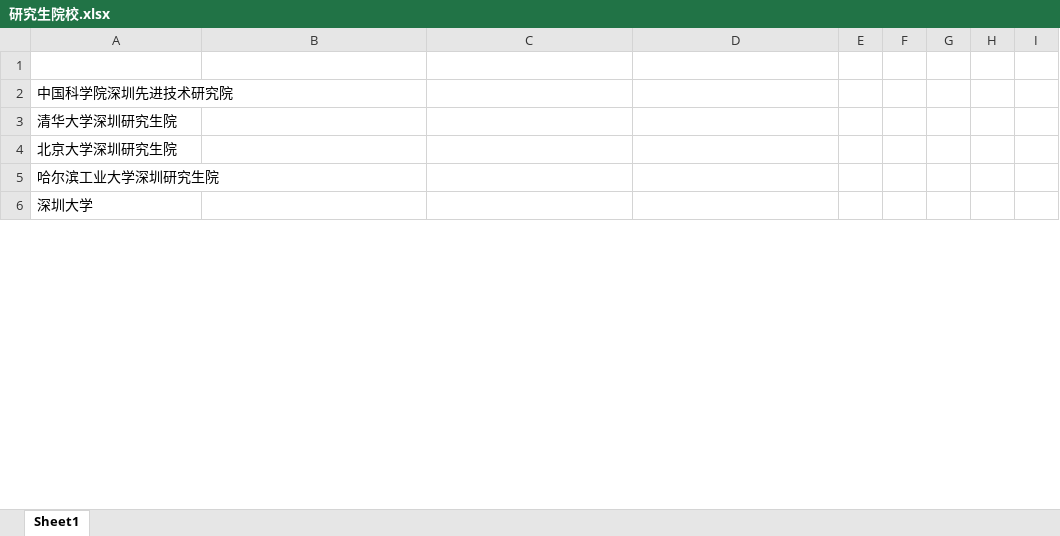
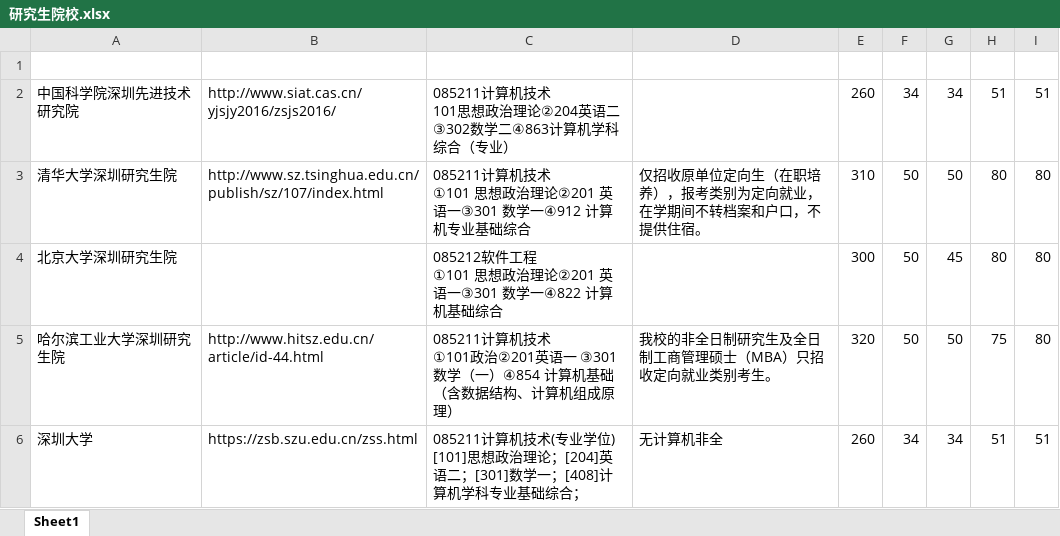
Before and after one commit to aoyueRay/PublicDoc, an Excel workbook: 研究生院校.xlsx, sheet Sheet1, drawn as a sheet; only a part is shown; values as stored, in another font and other column widths than the file's, no cell formats; ↵ is a line break in a cell; the diff covers the shown part only; the diff names each change by its address in the sheet, - before the commit and + after, or states it on an @@ line.

```diff
--- a/研究生院校.xlsx (sheet Sheet1)
+++ b/研究生院校.xlsx (sheet Sheet1)
-B2: (empty)
+B2: http://www.siat.cas.cn/yjsjy2016/zsjs2016/
-C2: (empty)
+C2: 085211计算机技术 ↵ 101思想政治理论②204英语二③302数学二④863计算机学科综合（专业）
-E2: (empty)
+E2: 260
-F2: (empty)
+F2: 34
-G2: (empty)
+G2: 34
-H2: (empty)
+H2: 51
-I2: (empty)
+I2: 51
-B3: (empty)
+B3: http://www.sz.tsinghua.edu.cn/publish/sz/107/index.html
-C3: (empty)
+C3: 085211计算机技术 ↵ ①101 思想政治理论②201 英语一③301 数学一④912 计算机专业基础综合
-D3: (empty)
+D3: 仅招收原单位定向生（在职培养），报考类别为定向就业，在学期间不转档案和户口，不提供住宿。
-E3: (empty)
+E3: 310
-F3:F5: (empty)
+F3:F5: 50
-G3: (empty)
+G3: 50
-H3:H4: (empty)
+H3:H4: 80
-I3:I5: (empty)
+I3:I5: 80
-C4: (empty)
+C4: 085212软件工程 ↵ ①101 思想政治理论②201 英语一③301 数学一④822 计算机基础综合
-E4: (empty)
+E4: 300
-G4: (empty)
+G4: 45
-B5: (empty)
+B5: http://www.hitsz.edu.cn/article/id-44.html
-C5: (empty)
+C5: 085211计算机技术 ↵ ①101政治②201英语一 ③301数学（一）④854 计算机基础（含数据结构、计算机组成原理）
-D5: (empty)
+D5: 我校的非全日制研究生及全日制工商管理硕士（MBA）只招收定向就业类别考生。
-E5: (empty)
+E5: 320
-G5: (empty)
+G5: 50
-H5: (empty)
+H5: 75
-B6: (empty)
+B6: https://zsb.szu.edu.cn/zss.html
-C6: (empty)
+C6: 085211计算机技术(专业学位) ↵ [101]思想政治理论；[204]英语二；[301]数学一；[408]计算机学科专业基础综合；
-D6: (empty)
+D6: 无计算机非全
-E6: (empty)
+E6: 260
-F6: (empty)
+F6: 34
-G6: (empty)
+G6: 34
-H6: (empty)
+H6: 51
-I6: (empty)
+I6: 51
```
Also changed, not shown: 1 removed row and 50 edited cells elsewhere in this sheet, cell formats, 1 other file.
